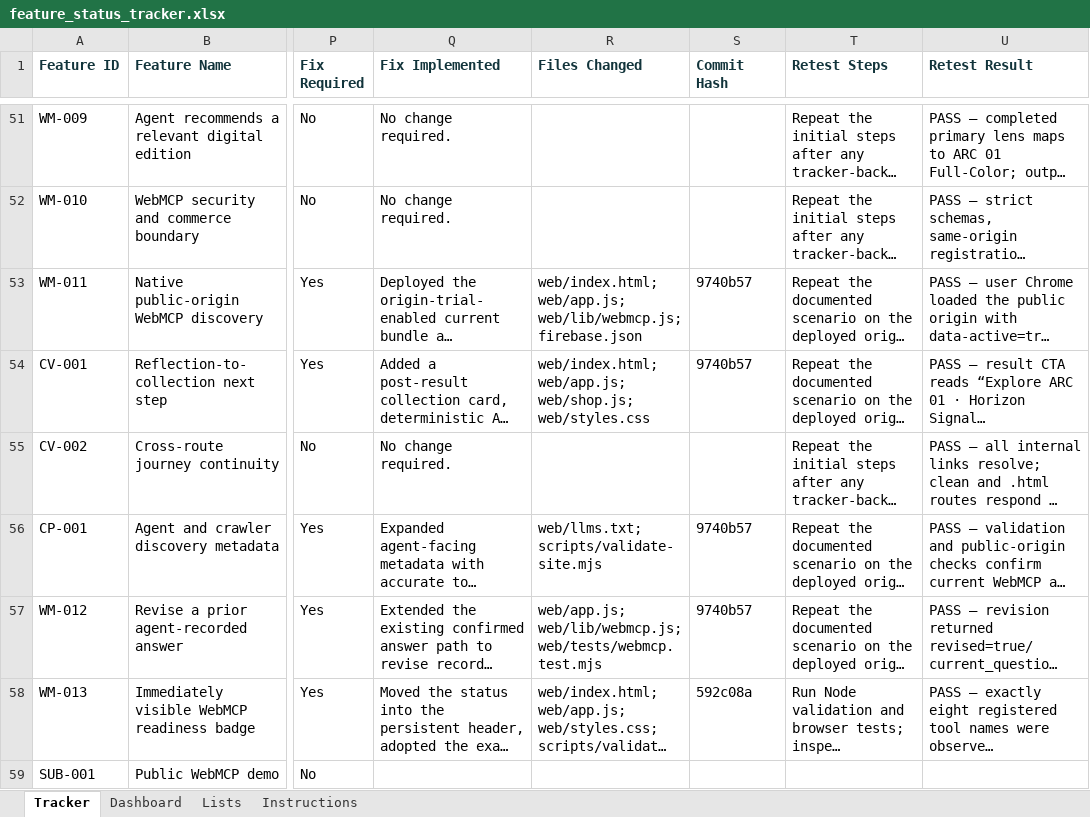
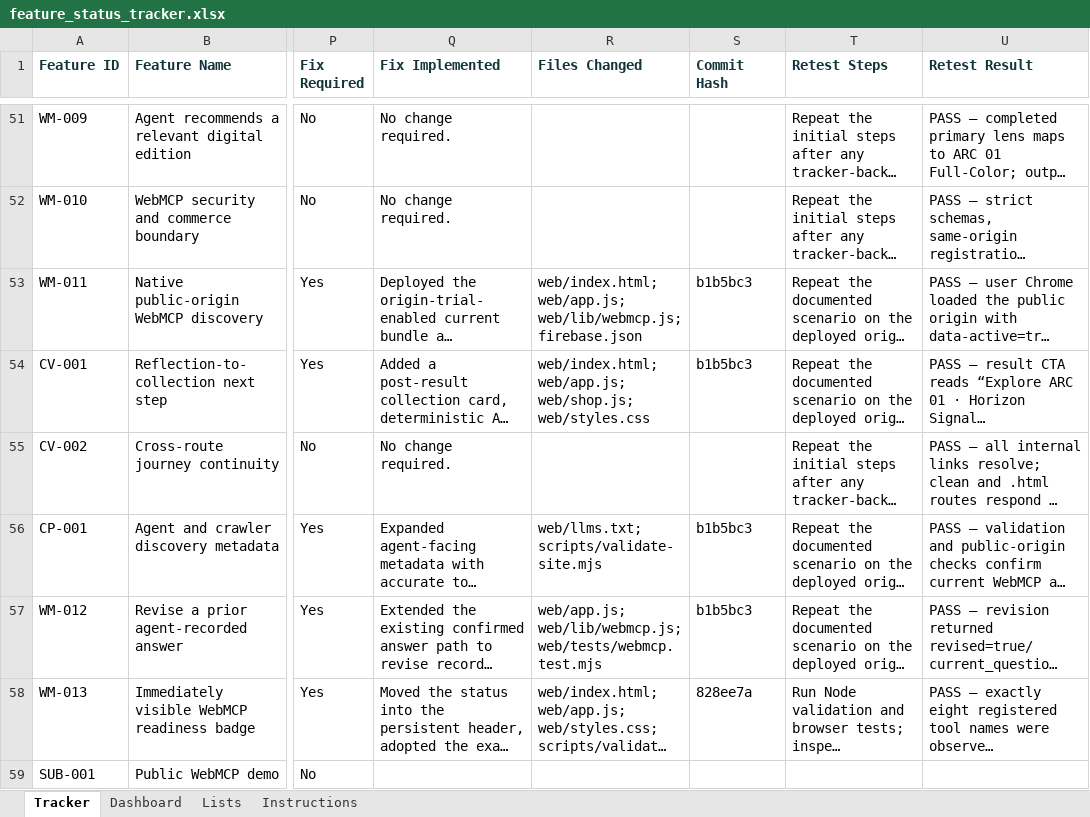
Before and after one commit to aitrailblazer/mirrorloopai-webmcp-challenge, an Excel workbook: feature_status_tracker.xlsx, sheet Tracker, drawn as a sheet; only a part is shown, gaps mark what is left out; long unchanged cells end in …; values as stored, in another font and other column widths than the file's, no borders; the diff covers the shown part only; the diff names each change by its address in the sheet, - before the commit and + after, or states it on an @@ line.

```diff
--- a/feature_status_tracker.xlsx (sheet Tracker)
+++ b/feature_status_tracker.xlsx (sheet Tracker)
-S53:S54 (Commit Hash): 9740b57
+S53:S54 (Commit Hash): b1b5bc3
-S56:S57 (Commit Hash): 9740b57
+S56:S57 (Commit Hash): b1b5bc3
-S58 (Commit Hash): 592c08a
+S58 (Commit Hash): 828ee7a
```
Also changed, not shown: 36 edited cells elsewhere in this sheet, 12 other files.
